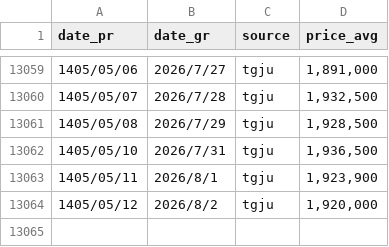
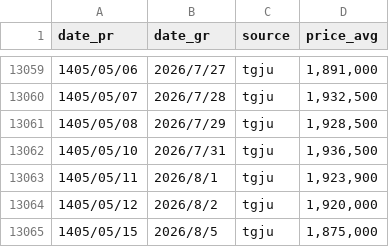
Before and after one commit to alirezach/usd2Rials-tracker, a CSV file: USD2Rials.csv, drawn as a sheet; only a part is shown, gaps mark what is left out; the diff names each change by its address in the sheet, - before the commit and + after, or states it on an @@ line.

```diff
--- a/USD2Rials.csv
+++ b/USD2Rials.csv
+row 13065: 1405/05/15 | 2026/8/5 | tgju | 1,875,000
```
Also changed, not shown: 3 other files.
